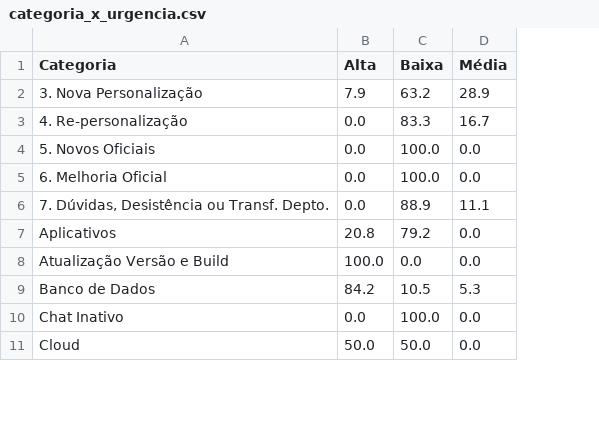
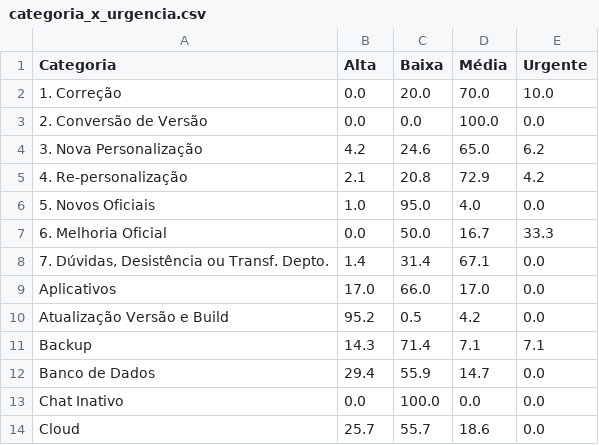
Before and after one commit to nuccivn/CEM-Support-Analytics, a CSV file: output/categoria_x_urgencia.csv, drawn as a sheet; only a part is shown; addresses are those after the commit; the diff covers the shown part only; the diff names each change by its address in the sheet, - before the commit and + after, or states it on an @@ line.

```diff
--- a/output/categoria_x_urgencia.csv
+++ b/output/categoria_x_urgencia.csv
+column E (Urgente), rows 4-10: 6.2 | 4.2 | 0.0 | 33.3 | 0.0 | 0.0 | 0.0; rows 12-14: all 0.0
+row 2: 1. Correção | 0.0 | 20.0 | 70.0 | 10.0
+row 3: 2. Conversão de Versão | 0.0 | 0.0 | 100.0 | 0.0
-B4 (Alta): 7.9
+B4 (Alta): 4.2
-C4 (Baixa): 63.2
+C4 (Baixa): 24.6
-D4 (Média): 28.9
+D4 (Média): 65.0
-B5 (Alta): 0.0
+B5 (Alta): 2.1
-C5 (Baixa): 83.3
+C5 (Baixa): 20.8
-D5 (Média): 16.7
+D5 (Média): 72.9
-B6 (Alta): 0.0
+B6 (Alta): 1.0
-C6 (Baixa): 100.0
+C6 (Baixa): 95.0
-D6 (Média): 0.0
+D6 (Média): 4.0
-C7 (Baixa): 100.0
+C7 (Baixa): 50.0
-D7 (Média): 0.0
+D7 (Média): 16.7
-B8 (Alta): 0.0
+B8 (Alta): 1.4
-C8 (Baixa): 88.9
+C8 (Baixa): 31.4
-D8 (Média): 11.1
+D8 (Média): 67.1
-B9 (Alta): 20.8
+B9 (Alta): 17.0
-C9 (Baixa): 79.2
+C9 (Baixa): 66.0
-D9 (Média): 0.0
+D9 (Média): 17.0
-B10 (Alta): 100.0
+B10 (Alta): 95.2
-C10 (Baixa): 0.0
+C10 (Baixa): 0.5
-D10 (Média): 0.0
+D10 (Média): 4.2
+row 11: Backup | 14.3 | 71.4 | 7.1 | 7.1
-B12 (Alta): 84.2
+B12 (Alta): 29.4
-C12 (Baixa): 10.5
+C12 (Baixa): 55.9
-D12 (Média): 5.3
+D12 (Média): 14.7
-B14 (Alta): 50.0
+B14 (Alta): 25.7
-C14 (Baixa): 50.0
+C14 (Baixa): 55.7
-D14 (Média): 0.0
+D14 (Média): 18.6
```
Also changed, not shown: 5 added rows and 49 edited cells elsewhere in this file, output/categoria_x_responsavel.csv, output/pareto_clientes.csv, 9 other files.
